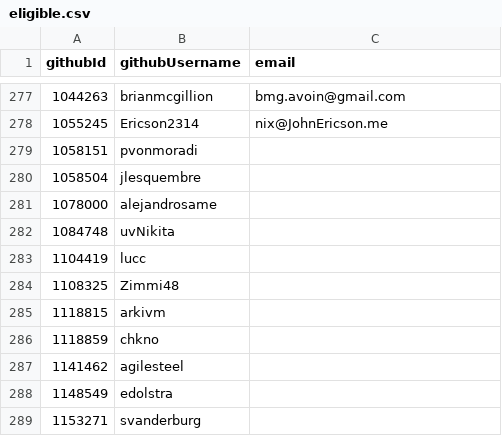
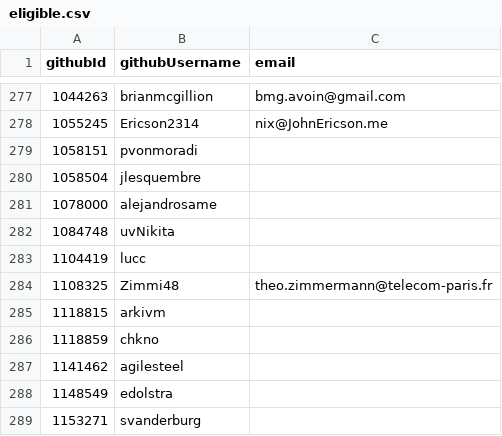
Before and after one commit to niklaskorz/SC-election-2025, a CSV file: eligible.csv, drawn as a sheet; only a part is shown, gaps mark what is left out.

Commit message:
Add email for Zimmi48 in eligible.csv

```diff
--- a/eligible.csv
+++ b/eligible.csv
@@ -283,3 +283,3 @@ githubId,githubUsername,email
 1104419,lucc,
-1108325,Zimmi48,
+1108325,Zimmi48,theo.zimmermann@telecom-paris.fr
 1118815,arkivm,
```
